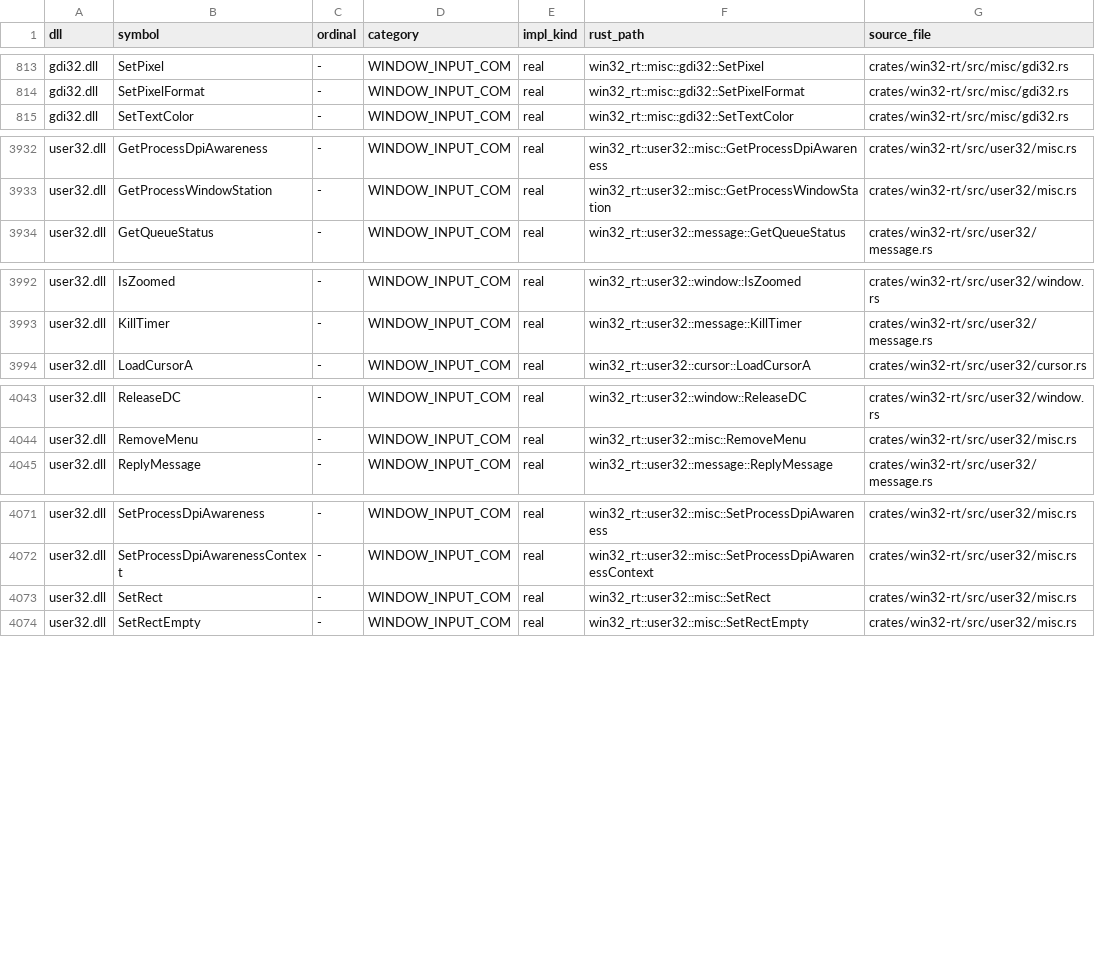
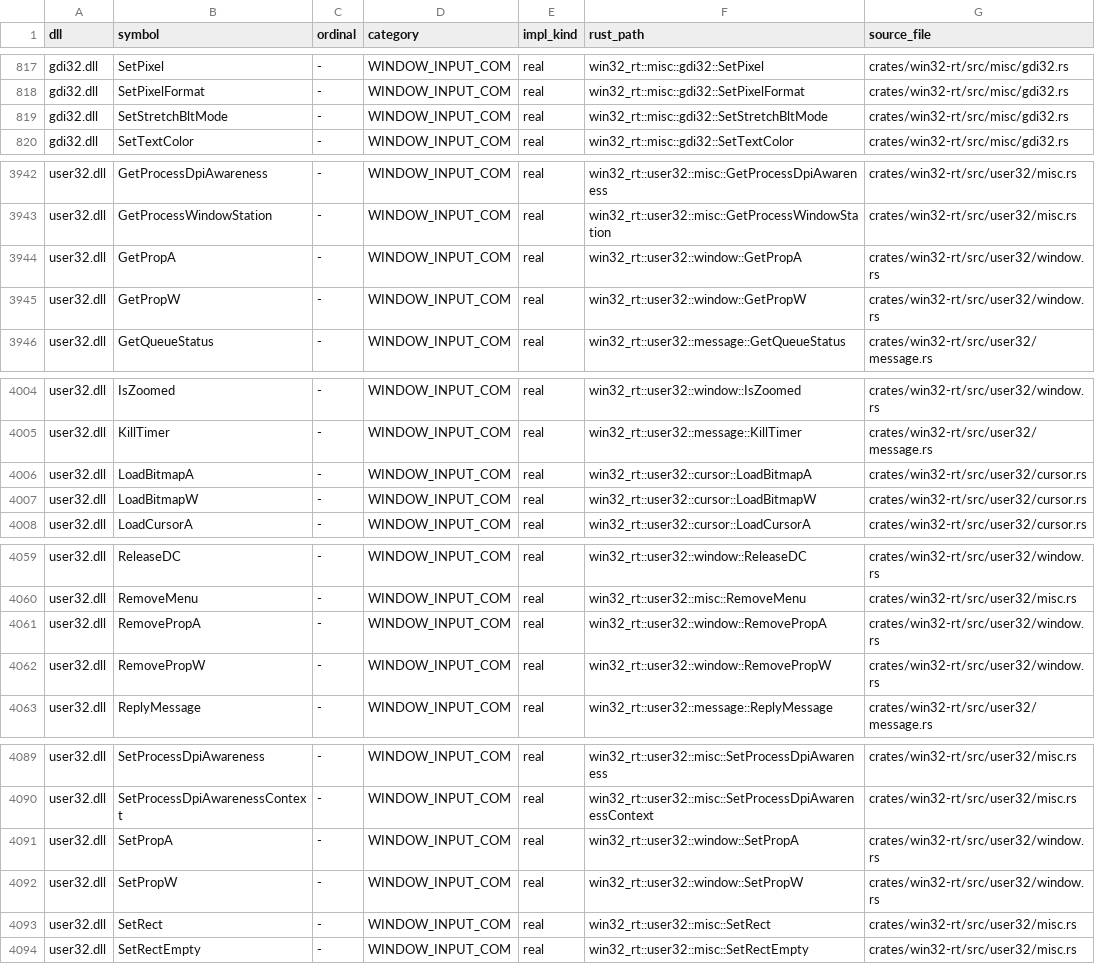
Before and after one commit to mweinbach/apple-silicon-port-factory, a TSV file: db/win32_apis.tsv, drawn as a sheet; only a part is shown, gaps mark what is left out; the diff covers the shown part only.

Commit message:
win32: implement user32, gdi32, winmm mmio, and amd_ags DX11 exports

```diff
--- a/db/win32_apis.tsv
+++ b/db/win32_apis.tsv
@@ -814,2 +818,3 @@ gdi32.dll	SetPixel	-	WINDOW_INPUT_COM	real	win32_rt::misc::gdi32::SetPixel	crate
 gdi32.dll	SetPixelFormat	-	WINDOW_INPUT_COM	real	win32_rt::misc::gdi32::SetPixelFormat	crates/win32-rt/src/misc/gdi32.rs
+gdi32.dll	SetStretchBltMode	-	WINDOW_INPUT_COM	real	win32_rt::misc::gdi32::SetStretchBltMode	crates/win32-rt/src/misc/gdi32.rs
 gdi32.dll	SetTextColor	-	WINDOW_INPUT_COM	real	win32_rt::misc::gdi32::SetTextColor	crates/win32-rt/src/misc/gdi32.rs
@@ -3933,2 +3943,4 @@ user32.dll	GetProcessDpiAwareness	-	WINDOW_INPUT_COM	real	win32_rt::user32::misc
 user32.dll	GetProcessWindowStation	-	WINDOW_INPUT_COM	real	win32_rt::user32::misc::GetProcessWindowStation	crates/win32-rt/src/user32/misc.rs
+user32.dll	GetPropA	-	WINDOW_INPUT_COM	real	win32_rt::user32::window::GetPropA	crates/win32-rt/src/user32/window.rs
+user32.dll	GetPropW	-	WINDOW_INPUT_COM	real	win32_rt::user32::window::GetPropW	crates/win32-rt/src/user32/window.rs
 user32.dll	GetQueueStatus	-	WINDOW_INPUT_COM	real	win32_rt::user32::message::GetQueueStatus	crates/win32-rt/src/user32/message.rs
@@ -3993,2 +4005,4 @@ user32.dll	IsZoomed	-	WINDOW_INPUT_COM	real	win32_rt::user32::window::IsZoomed	c
 user32.dll	KillTimer	-	WINDOW_INPUT_COM	real	win32_rt::user32::message::KillTimer	crates/win32-rt/src/user32/message.rs
+user32.dll	LoadBitmapA	-	WINDOW_INPUT_COM	real	win32_rt::user32::cursor::LoadBitmapA	crates/win32-rt/src/user32/cursor.rs
+user32.dll	LoadBitmapW	-	WINDOW_INPUT_COM	real	win32_rt::user32::cursor::LoadBitmapW	crates/win32-rt/src/user32/cursor.rs
 user32.dll	LoadCursorA	-	WINDOW_INPUT_COM	real	win32_rt::user32::cursor::LoadCursorA	crates/win32-rt/src/user32/cursor.rs
@@ -4044,2 +4060,4 @@ user32.dll	ReleaseDC	-	WINDOW_INPUT_COM	real	win32_rt::user32::window::ReleaseDC
 user32.dll	RemoveMenu	-	WINDOW_INPUT_COM	real	win32_rt::user32::misc::RemoveMenu	crates/win32-rt/src/user32/misc.rs
+user32.dll	RemovePropA	-	WINDOW_INPUT_COM	real	win32_rt::user32::window::RemovePropA	crates/win32-rt/src/user32/window.rs
+user32.dll	RemovePropW	-	WINDOW_INPUT_COM	real	win32_rt::user32::window::RemovePropW	crates/win32-rt/src/user32/window.rs
 user32.dll	ReplyMessage	-	WINDOW_INPUT_COM	real	win32_rt::user32::message::ReplyMessage	crates/win32-rt/src/user32/message.rs
@@ -4072,2 +4090,4 @@ user32.dll	SetProcessDpiAwareness	-	WINDOW_INPUT_COM	real	win32_rt::user32::misc
 user32.dll	SetProcessDpiAwarenessContext	-	WINDOW_INPUT_COM	real	win32_rt::user32::misc::SetProcessDpiAwarenessContext	crates/win32-rt/src/user32/misc.rs
+user32.dll	SetPropA	-	WINDOW_INPUT_COM	real	win32_rt::user32::window::SetPropA	crates/win32-rt/src/user32/window.rs
+user32.dll	SetPropW	-	WINDOW_INPUT_COM	real	win32_rt::user32::window::SetPropW	crates/win32-rt/src/user32/window.rs
 user32.dll	SetRect	-	WINDOW_INPUT_COM	real	win32_rt::user32::misc::SetRect	crates/win32-rt/src/user32/misc.rs
```
Also changed, not shown: 17 added rows elsewhere in this file, 7 other files.
